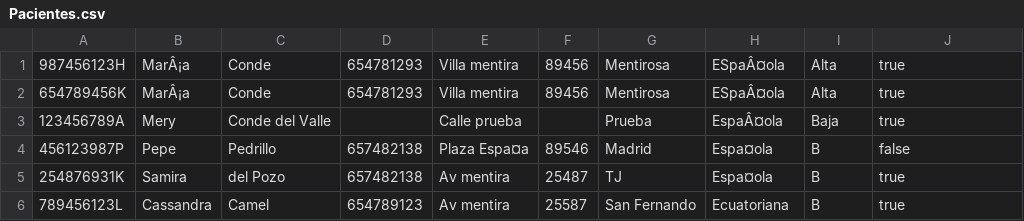
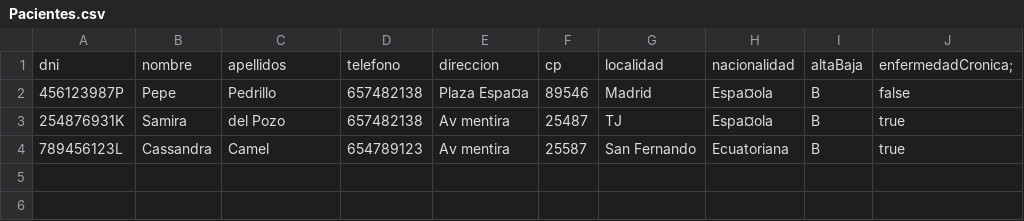
Before and after one commit to SamiradelPozoCandela/AB-U20-CCA, a CSV file: csv/Pacientes.csv, drawn as a sheet.

```diff
--- a/csv/Pacientes.csv
+++ b/csv/Pacientes.csv
@@ -1,4 +1,2 @@
-987456123H,MarÂ¡a,Conde,654781293,Villa mentira,89456,Mentirosa,ESpaÂ¤ola,Alta,true
-654789456K,MarÂ¡a,Conde,654781293,Villa mentira,89456,Mentirosa,ESpaÂ¤ola,Alta,true
-123456789A,Mery,Conde del Valle,,Calle prueba,,Prueba,EspaÂ¤ola,Baja,true
+dni,nombre,apellidos,telefono,direccion,cp,localidad,nacionalidad,altaBaja,enfermedadCronica;
 456123987P,Pepe,Pedrillo,657482138,Plaza Espa¤a,89546,Madrid,Espa¤ola,B,false
```
Also changed, not shown: 3 other files.
